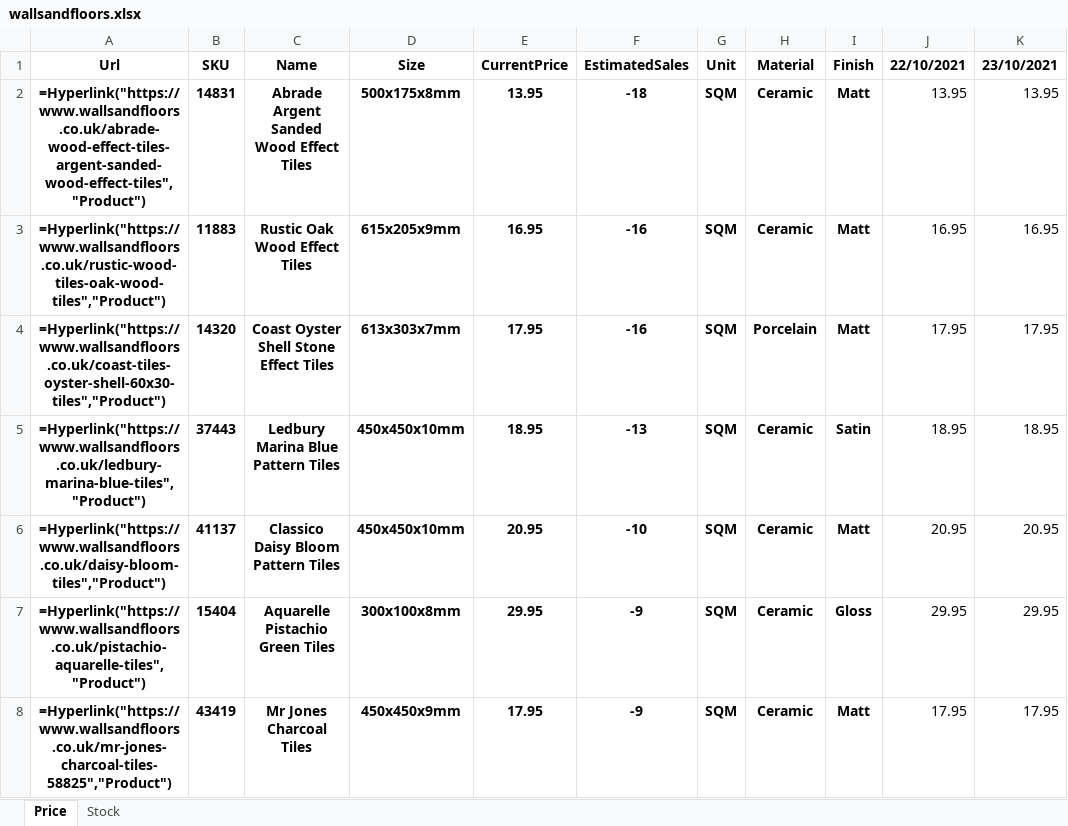
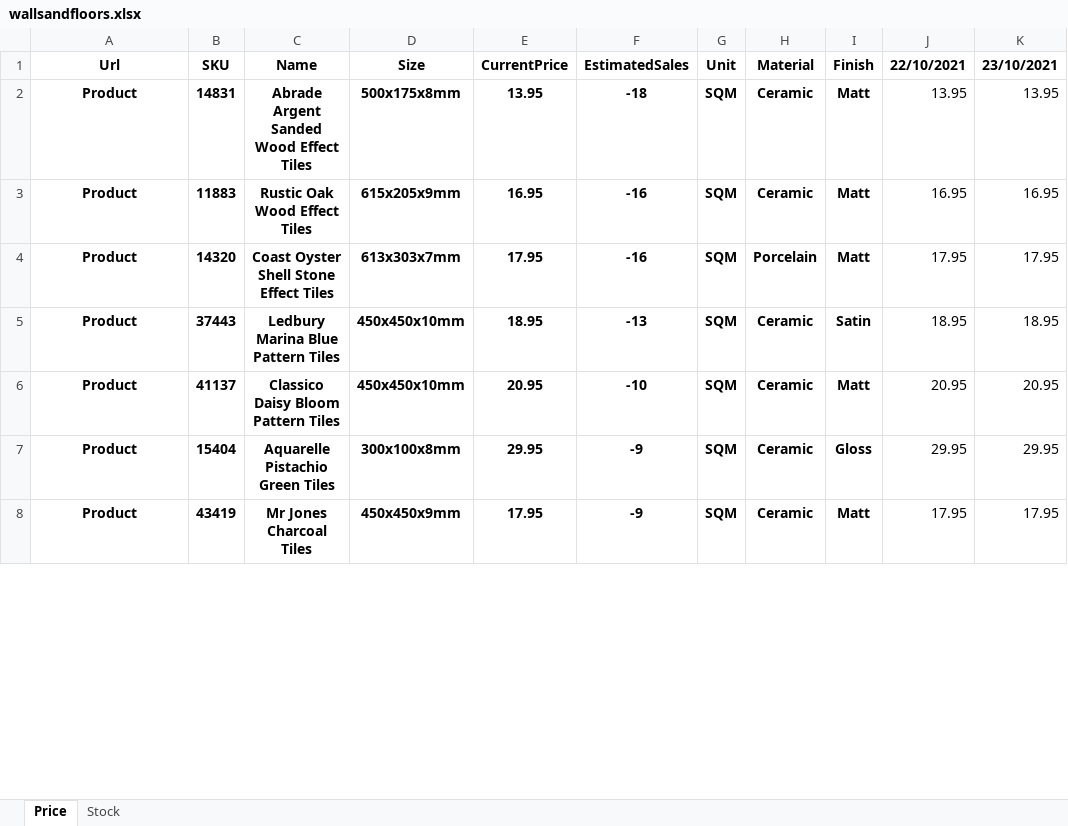
Before and after one commit to hasanyucel/FREELANCE, an Excel workbook: wallsandfloors/wallsandfloors.xlsx, sheet Price, drawn as a sheet; only a part is shown; values as stored, in another font and other column widths than the file's, no borders; formulas without a stored value are shown as written; the diff covers the shown part only; the diff names each change by its address in the sheet, - before the commit and + after, or states it on an @@ line.

```diff
--- a/wallsandfloors/wallsandfloors.xlsx (sheet Price)
+++ b/wallsandfloors/wallsandfloors.xlsx (sheet Price)
-A2 (Url): =Hyperlink("https://www.wallsandfloors.co.uk/abrade-wood-effect-tiles-argent-sanded-wood-effect-tiles","Product")
+A2 (Url): Product
-A3 (Url): =Hyperlink("https://www.wallsandfloors.co.uk/rustic-wood-tiles-oak-wood-tiles","Product")
+A3 (Url): Product
-A4 (Url): =Hyperlink("https://www.wallsandfloors.co.uk/coast-tiles-oyster-shell-60x30-tiles","Product")
+A4 (Url): Product
-A5 (Url): =Hyperlink("https://www.wallsandfloors.co.uk/ledbury-marina-blue-tiles","Product")
+A5 (Url): Product
-A6 (Url): =Hyperlink("https://www.wallsandfloors.co.uk/daisy-bloom-tiles","Product")
+A6 (Url): Product
-A7 (Url): =Hyperlink("https://www.wallsandfloors.co.uk/pistachio-aquarelle-tiles","Product")
+A7 (Url): Product
-A8 (Url): =Hyperlink("https://www.wallsandfloors.co.uk/mr-jones-charcoal-tiles-58825","Product")
+A8 (Url): Product
```
Also changed, not shown: 1700 edited cells elsewhere in this sheet, sheet Stock, tile/tilemountain.xlsx, 4 other files.
